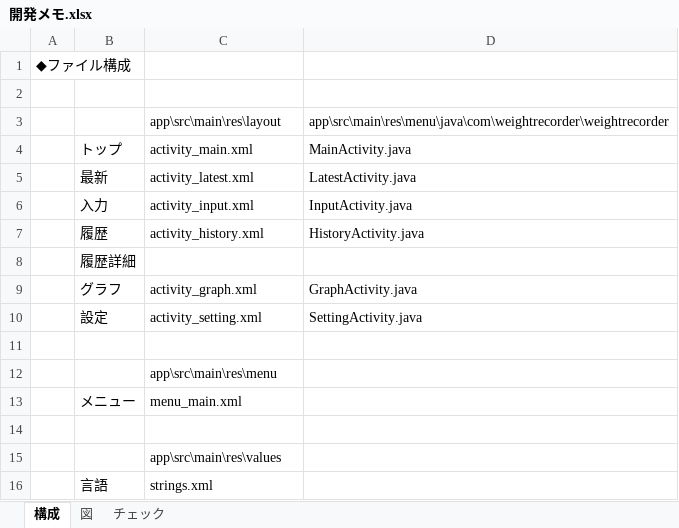
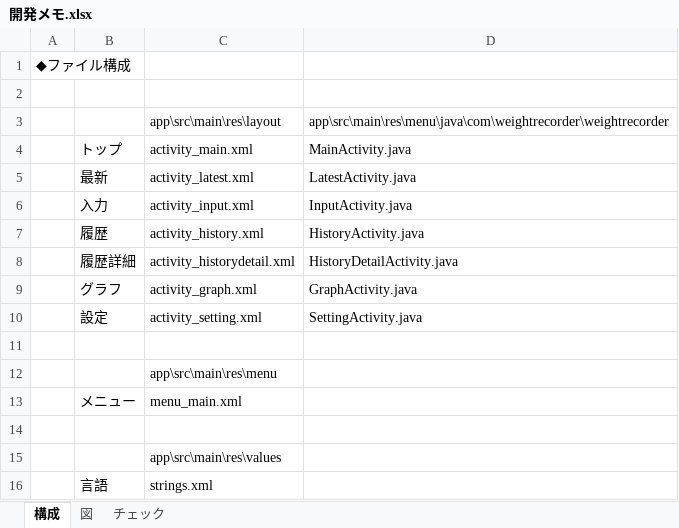
Before and after one commit to sh004/WeightRecorder, an Excel workbook: 開発メモ.xlsx, sheet 構成, drawn as a sheet; values as stored, in another font and other column widths than the file's, no borders; removed rows and columns are numbered as before the commit, all else as after; the diff names each change by its address in the sheet, - before the commit and + after, or states it on an @@ line.

```diff
--- a/開発メモ.xlsx (sheet 構成)
+++ b/開発メモ.xlsx (sheet 構成)
-row 8:  | 履歴詳細
+row 8:  | 履歴詳細 | activity_historydetail.xml | HistoryDetailActivity.java
```
Also changed, not shown: sheet チェック, charts or pictures, 5 other files.
